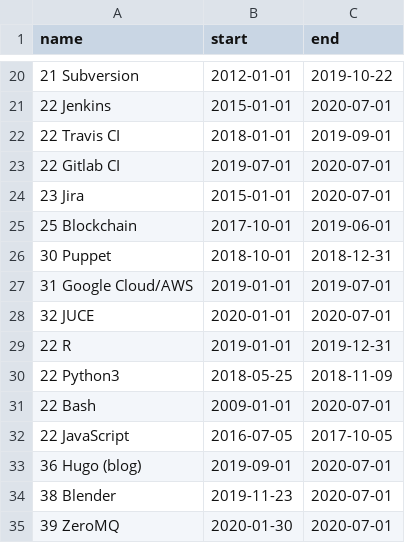
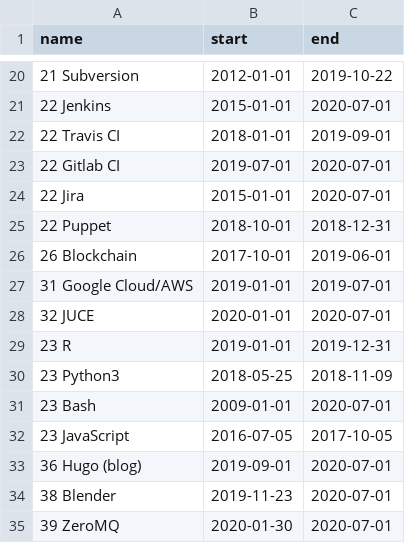
Before and after one commit to deanturpin/skills, a CSV file: skills.csv, drawn as a sheet; only a part is shown, gaps mark what is left out.

Commit message:
move scripts to 23

```diff
--- a/skills.csv
+++ b/skills.csv
@@ -23,11 +23,11 @@ name,start,end
 22 Gitlab CI,2019-07-01,2020-07-01
-23 Jira,2015-01-01,2020-07-01
-25 Blockchain,2017-10-01,2019-06-01
-30 Puppet, 2018-10-01,2018-12-31
+22 Jira,2015-01-01,2020-07-01
+22 Puppet, 2018-10-01,2018-12-31
+26 Blockchain,2017-10-01,2019-06-01
 31 Google Cloud/AWS,2019-01-01,2019-07-01
 32 JUCE,2020-01-01,2020-07-01
-22 R,2019-01-01,2019-12-31
-22 Python3,2018-05-25,2018-11-09
-22 Bash,2009-01-01,2020-07-01
-22 JavaScript,2016-07-05,2017-10-05
+23 R,2019-01-01,2019-12-31
+23 Python3,2018-05-25,2018-11-09
+23 Bash,2009-01-01,2020-07-01
+23 JavaScript,2016-07-05,2017-10-05
 36 Hugo (blog),2019-09-01,2020-07-01
```
